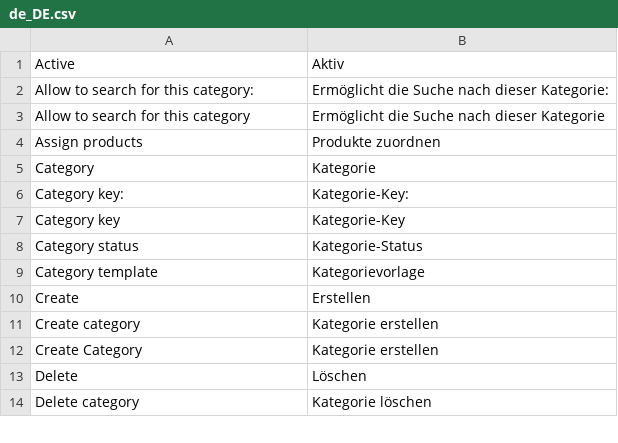
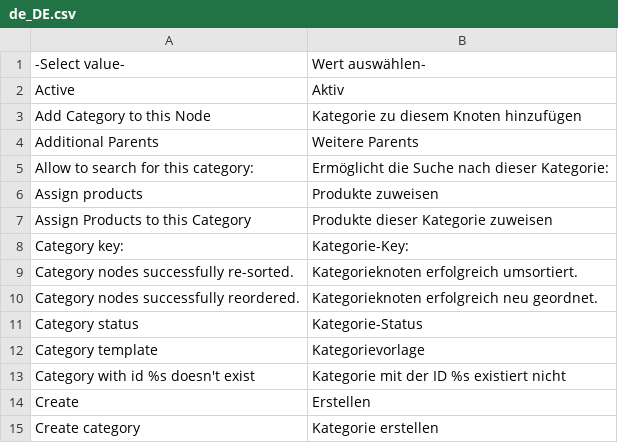
Before and after one commit to spryker/category, a CSV file: data/translation/Zed/de_DE.csv, drawn as a sheet; only a part is shown; the shorter side is filled out with more unchanged rows; the diff covers the shown part only.

```diff
--- a/data/translation/Zed/de_DE.csv
+++ b/data/translation/Zed/de_DE.csv
@@ -1,10 +1,14 @@
+"-Select value-","Wert auswählen-"
 Active,Aktiv
+"Add Category to this Node","Kategorie zu diesem Knoten hinzufügen"
+"Additional Parents","Weitere Parents"
 "Allow to search for this category:","Ermöglicht die Suche nach dieser Kategorie:"
-"Allow to search for this category","Ermöglicht die Suche nach dieser Kategorie"
-"Assign products","Produkte zuordnen"
-Category,Kategorie
+"Assign products","Produkte zuweisen"
+"Assign Products to this Category","Produkte dieser Kategorie zuweisen"
 "Category key:",Kategorie-Key:
-"Category key",Kategorie-Key
+"Category nodes successfully re-sorted.","Kategorieknoten erfolgreich umsortiert."
+"Category nodes successfully reordered.","Kategorieknoten erfolgreich neu geordnet."
 "Category status",Kategorie-Status
 "Category template",Kategorievorlage
+"Category with id %s doesn't exist","Kategorie mit der ID %s existiert nicht"
 Create,Erstellen
```
Also changed, not shown: 7 added rows, 11 removed rows and 1 edited cell elsewhere in this file, data/translation/Zed/en_US.csv.
